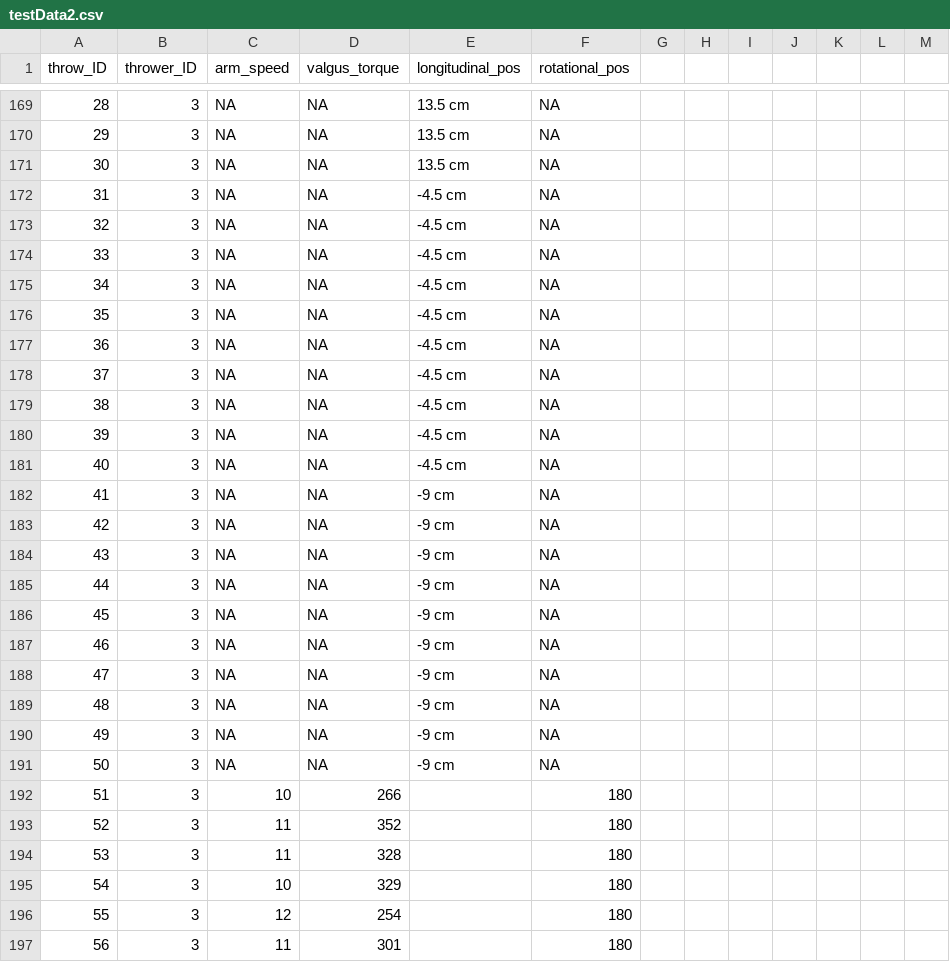
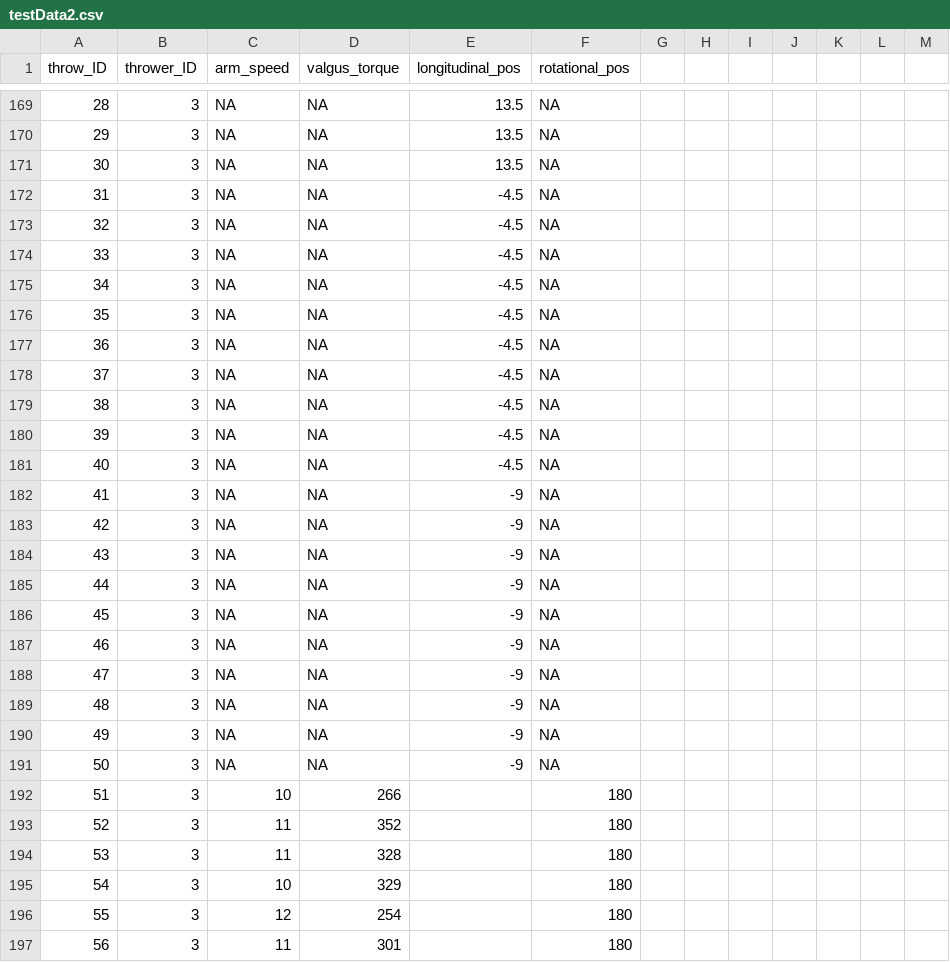
Before and after one commit to a11yleigh/BigRedCrew, a CSV file: testData2.csv, drawn as a sheet; only a part is shown, gaps mark what is left out; the diff covers the shown part only.

```diff
--- a/testData2.csv
+++ b/testData2.csv
@@ -169,24 +169,24 @@ throw_ID,thrower_ID,arm_speed,valgus_torque,longitudinal_pos,rotational_pos,,,,,
-28,3,NA,NA,13.5 cm,NA,,,,,,,
-29,3,NA,NA,13.5 cm,NA,,,,,,,
-30,3,NA,NA,13.5 cm,NA,,,,,,,
-31,3,NA,NA,-4.5 cm ,NA,,,,,,,
-32,3,NA,NA,-4.5 cm ,NA,,,,,,,
-33,3,NA,NA,-4.5 cm ,NA,,,,,,,
-34,3,NA,NA,-4.5 cm ,NA,,,,,,,
-35,3,NA,NA,-4.5 cm ,NA,,,,,,,
-36,3,NA,NA,-4.5 cm ,NA,,,,,,,
-37,3,NA,NA,-4.5 cm ,NA,,,,,,,
-38,3,NA,NA,-4.5 cm ,NA,,,,,,,
-39,3,NA,NA,-4.5 cm ,NA,,,,,,,
-40,3,NA,NA,-4.5 cm ,NA,,,,,,,
-41,3,NA,NA,-9 cm,NA,,,,,,,
-42,3,NA,NA,-9 cm,NA,,,,,,,
-43,3,NA,NA,-9 cm,NA,,,,,,,
-44,3,NA,NA,-9 cm,NA,,,,,,,
-45,3,NA,NA,-9 cm,NA,,,,,,,
-46,3,NA,NA,-9 cm,NA,,,,,,,
-47,3,NA,NA,-9 cm,NA,,,,,,,
-48,3,NA,NA,-9 cm,NA,,,,,,,
-49,3,NA,NA,-9 cm,NA,,,,,,,
-50,3,NA,NA,-9 cm,NA,,,,,,,
+28,3,NA,NA,13.5,NA,,,,,,,
+29,3,NA,NA,13.5,NA,,,,,,,
+30,3,NA,NA,13.5,NA,,,,,,,
+31,3,NA,NA,-4.5,NA,,,,,,,
+32,3,NA,NA,-4.5,NA,,,,,,,
+33,3,NA,NA,-4.5,NA,,,,,,,
+34,3,NA,NA,-4.5,NA,,,,,,,
+35,3,NA,NA,-4.5,NA,,,,,,,
+36,3,NA,NA,-4.5,NA,,,,,,,
+37,3,NA,NA,-4.5,NA,,,,,,,
+38,3,NA,NA,-4.5,NA,,,,,,,
+39,3,NA,NA,-4.5,NA,,,,,,,
+40,3,NA,NA,-4.5,NA,,,,,,,
+41,3,NA,NA,-9,NA,,,,,,,
+42,3,NA,NA,-9,NA,,,,,,,
+43,3,NA,NA,-9,NA,,,,,,,
+44,3,NA,NA,-9,NA,,,,,,,
+45,3,NA,NA,-9,NA,,,,,,,
+46,3,NA,NA,-9,NA,,,,,,,
+47,3,NA,NA,-9,NA,,,,,,,
+48,3,NA,NA,-9,NA,,,,,,,
+49,3,NA,NA,-9,NA,,,,,,,
+50,3,NA,NA,-9,NA,,,,,,,
 51,3,10,266,,180,,,,,,,
```
Also changed, not shown: 77 edited cells elsewhere in this file.
